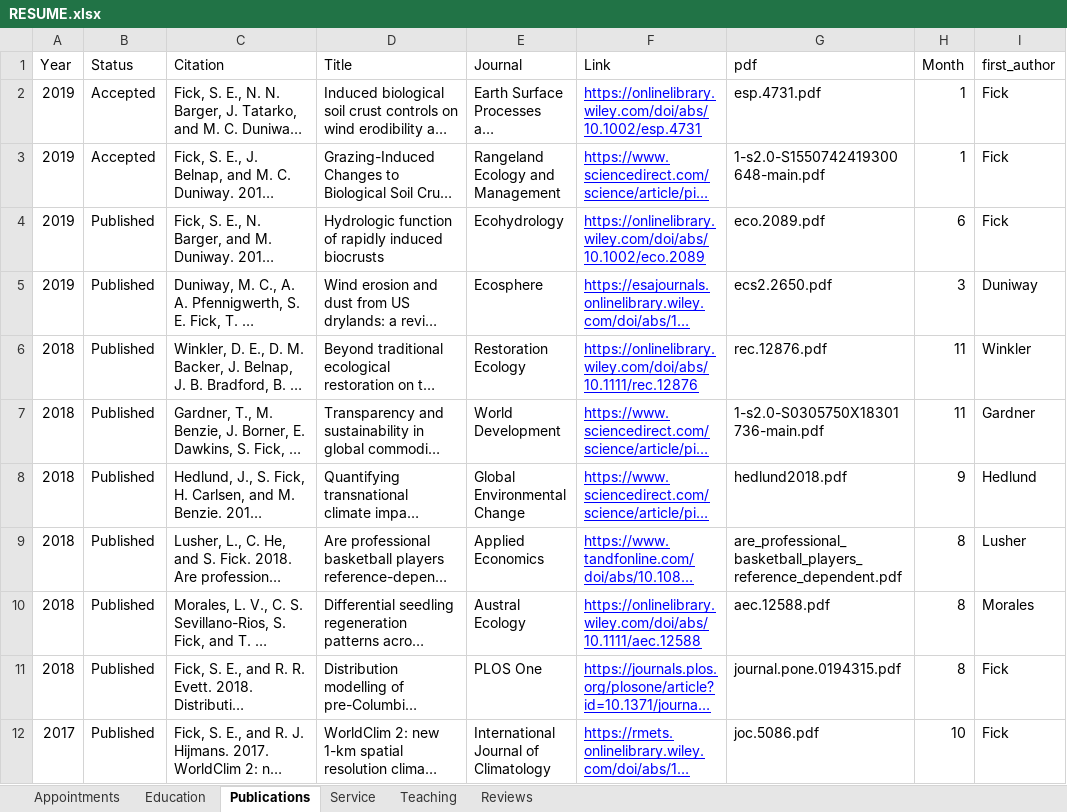
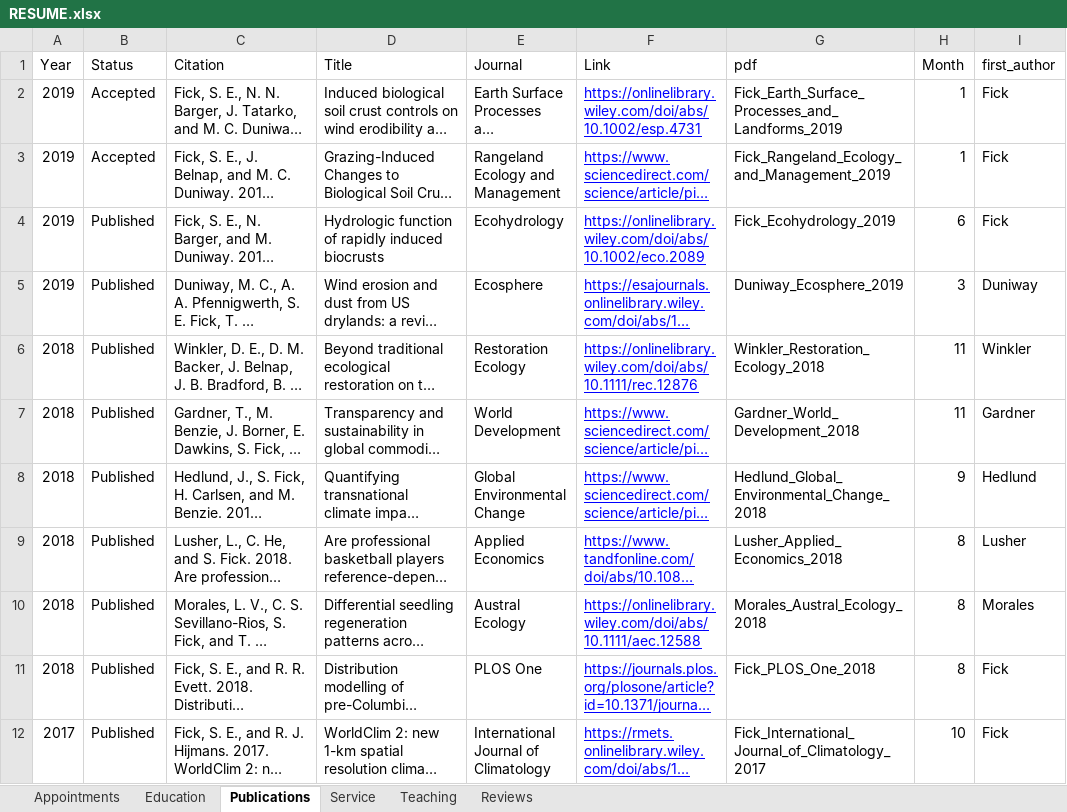
Before and after one commit to fickse/fickse.github.io, an Excel workbook: RESUME.xlsx, sheet Publications, drawn as a sheet; only a part is shown; long unchanged cells end in …; values as stored, in another font and other column widths than the file's, no borders; the diff covers the shown part only; the diff names each change by its address in the sheet, - before the commit and + after, or states it on an @@ line.

```diff
--- a/RESUME.xlsx (sheet Publications)
+++ b/RESUME.xlsx (sheet Publications)
-G2 (pdf): esp.4731.pdf
+G2 (pdf): Fick_Earth_Surface_Processes_and_Landforms_2019
-G3 (pdf): 1-s2.0-S1550742419300648-main.pdf
+G3 (pdf): Fick_Rangeland_Ecology_and_Management_2019
-G4 (pdf): eco.2089.pdf
+G4 (pdf): Fick_Ecohydrology_2019
-G5 (pdf): ecs2.2650.pdf
+G5 (pdf): Duniway_Ecosphere_2019
-G6 (pdf): rec.12876.pdf
+G6 (pdf): Winkler_Restoration_Ecology_2018
-G7 (pdf): 1-s2.0-S0305750X18301736-main.pdf
+G7 (pdf): Gardner_World_Development_2018
-G8 (pdf): hedlund2018.pdf
+G8 (pdf): Hedlund_Global_Environmental_Change_2018
-G9 (pdf): are_professional_basketball_players_reference_dependent.pdf
+G9 (pdf): Lusher_Applied_Economics_2018
-G10 (pdf): aec.12588.pdf
+G10 (pdf): Morales_Austral_Ecology_2018
-G11 (pdf): journal.pone.0194315.pdf
+G11 (pdf): Fick_PLOS_One_2018
-G12 (pdf): joc.5086.pdf
+G12 (pdf): Fick_International_Journal_of_Climatology_2017
```
Also changed, not shown: 1 added row and 11 edited cells elsewhere in this sheet, 10 other files.
